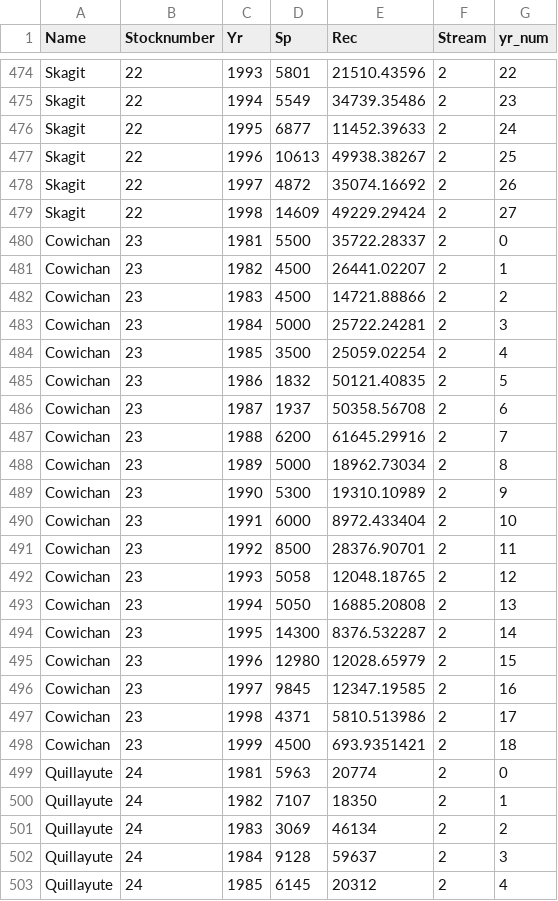
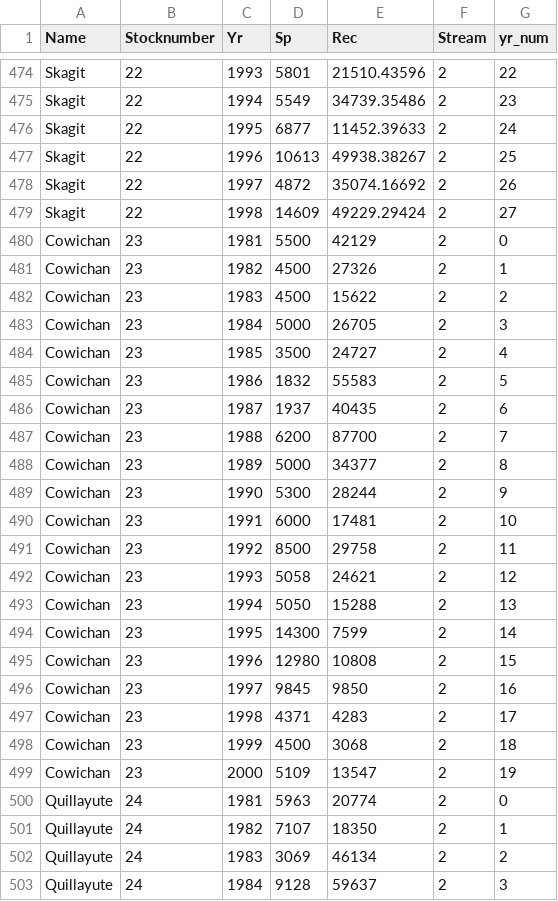
Before and after one commit to carrieholt/Watershed-Area-Model, a CSV file: DataIn/SRinputfile.csv, drawn as a sheet; only a part is shown, gaps mark what is left out; the shorter side is filled out with more unchanged rows.

```diff
--- a/DataIn/SRinputfile.csv
+++ b/DataIn/SRinputfile.csv
@@ -479,21 +479,22 @@ Skagit,22,1997,4872,35074.16692,2,26
 Skagit,22,1998,14609,49229.29424,2,27
-Cowichan,23,1981,5500,35722.28337,2,0
-Cowichan,23,1982,4500,26441.02207,2,1
-Cowichan,23,1983,4500,14721.88866,2,2
-Cowichan,23,1984,5000,25722.24281,2,3
-Cowichan,23,1985,3500,25059.02254,2,4
-Cowichan,23,1986,1832,50121.40835,2,5
-Cowichan,23,1987,1937,50358.56708,2,6
-Cowichan,23,1988,6200,61645.29916,2,7
-Cowichan,23,1989,5000,18962.73034,2,8
-Cowichan,23,1990,5300,19310.10989,2,9
-Cowichan,23,1991,6000,8972.433404,2,10
-Cowichan,23,1992,8500,28376.90701,2,11
-Cowichan,23,1993,5058,12048.18765,2,12
-Cowichan,23,1994,5050,16885.20808,2,13
-Cowichan,23,1995,14300,8376.532287,2,14
-Cowichan,23,1996,12980,12028.65979,2,15
-Cowichan,23,1997,9845,12347.19585,2,16
-Cowichan,23,1998,4371,5810.513986,2,17
-Cowichan,23,1999,4500,693.9351421,2,18
+Cowichan,23,1981,5500,42129,2,0
+Cowichan,23,1982,4500,27326,2,1
+Cowichan,23,1983,4500,15622,2,2
+Cowichan,23,1984,5000,26705,2,3
+Cowichan,23,1985,3500,24727,2,4
+Cowichan,23,1986,1832,55583,2,5
+Cowichan,23,1987,1937,40435,2,6
+Cowichan,23,1988,6200,87700,2,7
+Cowichan,23,1989,5000,34377,2,8
+Cowichan,23,1990,5300,28244,2,9
+Cowichan,23,1991,6000,17481,2,10
+Cowichan,23,1992,8500,29758,2,11
+Cowichan,23,1993,5058,24621,2,12
+Cowichan,23,1994,5050,15288,2,13
+Cowichan,23,1995,14300,7599,2,14
+Cowichan,23,1996,12980,10808,2,15
+Cowichan,23,1997,9845,9850,2,16
+Cowichan,23,1998,4371,4283,2,17
+Cowichan,23,1999,4500,3068,2,18
+Cowichan,23,2000,5109,13547,2,19
 Quillayute,24,1981,5963,20774,2,0
```
Also changed, not shown: DataIn/Surv.csv, 4 other files.
